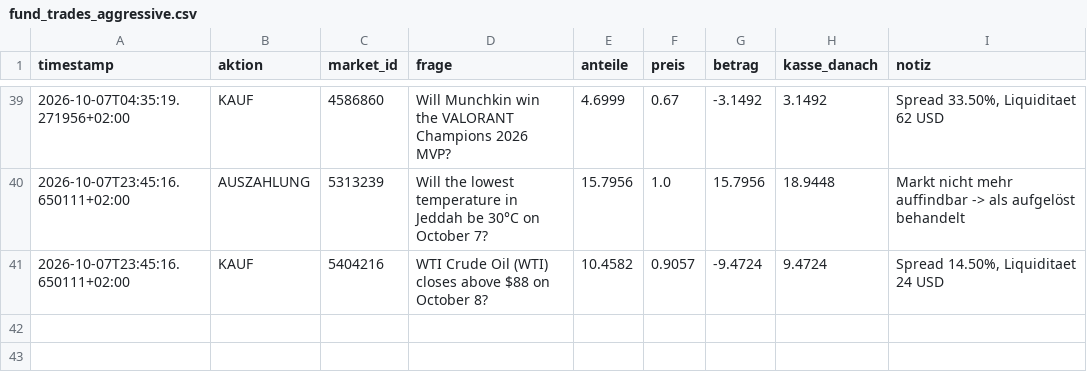
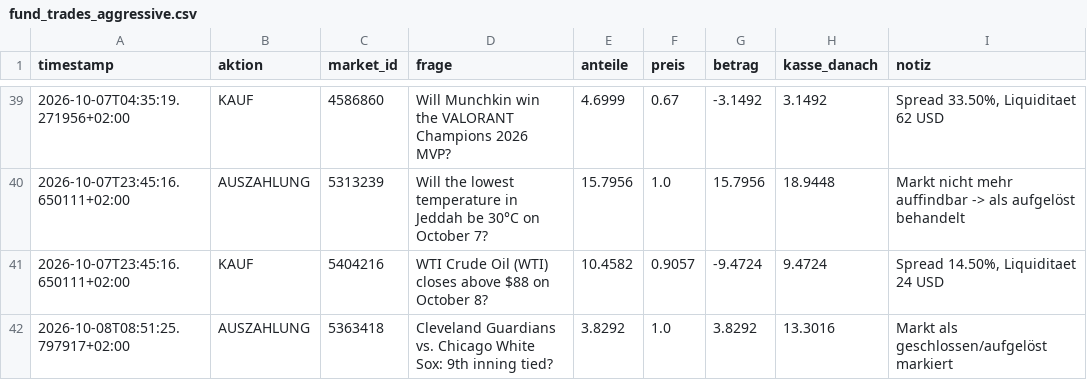
Before and after one commit to rouvenwieland/polymarket-scanner, a CSV file: data/fund_trades_aggressive.csv, drawn as a sheet; only a part is shown, gaps mark what is left out; the diff names each change by its address in the sheet, - before the commit and + after, or states it on an @@ line.

```diff
--- a/data/fund_trades_aggressive.csv
+++ b/data/fund_trades_aggressive.csv
+row 42: 2026-10-08T08:51:25.797917+02:00 | AUSZAHLUNG | 5363418 | Cleveland Guardians vs. Chicago White Sox: 9th inning tied? | 3.8292 | 1.0 | 3.8292 | 13.3016 | Markt als geschlossen/aufgelöst markiert
```
Also changed, not shown: data/fund_history.csv, data/fund_history_aggressive.csv, 6 other files.
